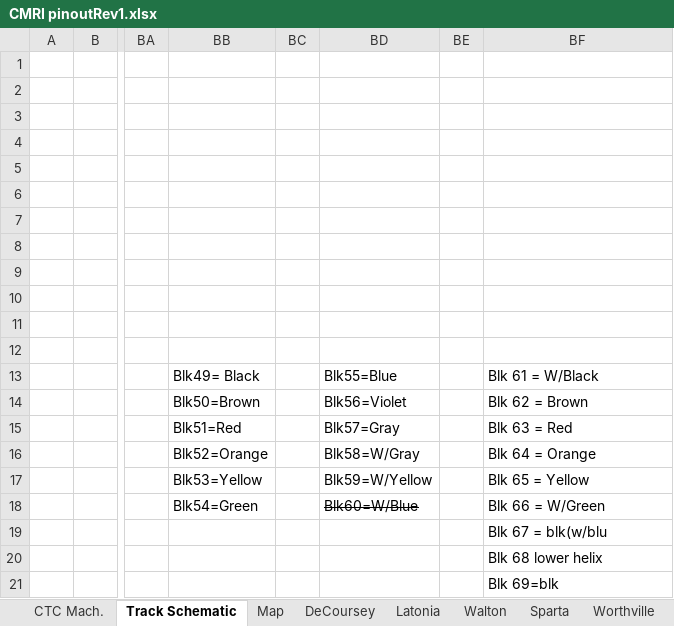
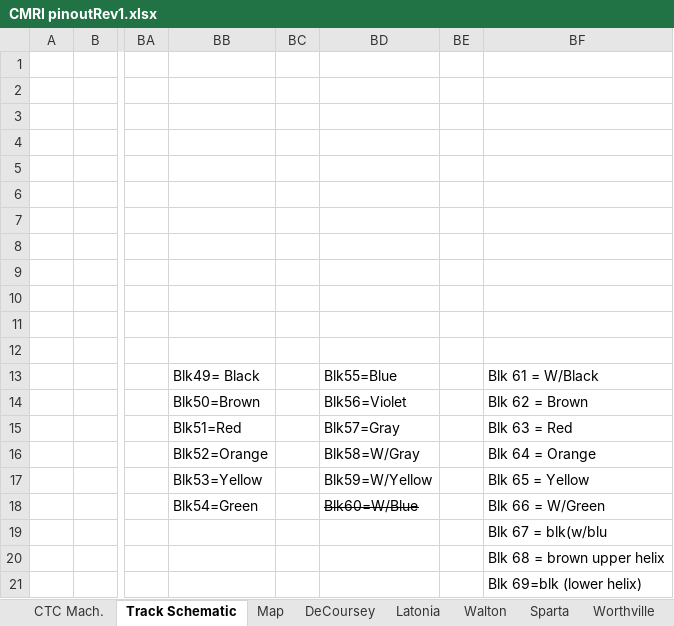
Before and after one commit to JuettM/CMRI, an Excel workbook: CMRI pinoutRev1.xlsx, sheet Track Schematic, drawn as a sheet; only a part is shown, gaps mark what is left out; values as stored, in another font and other column widths than the file's, no borders; charts and pictures not drawn; the diff names each change by its address in the sheet, - before the commit and + after, or states it on an @@ line.

```diff
--- a/CMRI pinoutRev1.xlsx (sheet Track Schematic)
+++ b/CMRI pinoutRev1.xlsx (sheet Track Schematic)
-BF20: Blk 68 lower helix
+BF20: Blk 68 = brown upper helix
-BF21: Blk 69=blk
+BF21: Blk 69=blk (lower helix)
```
Also changed, not shown: sheet LaGrange, sheet Walton, sheet Sparta, sheet Latonia, sheet DeCoursey, other sheet tabs, charts or pictures.
